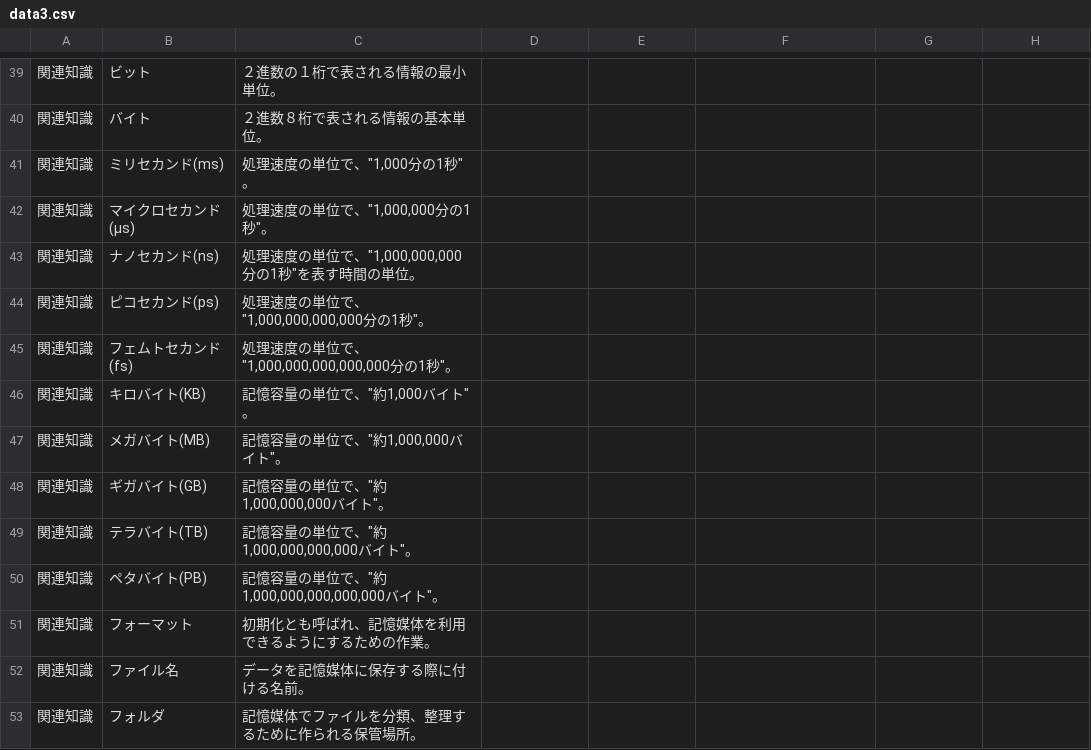
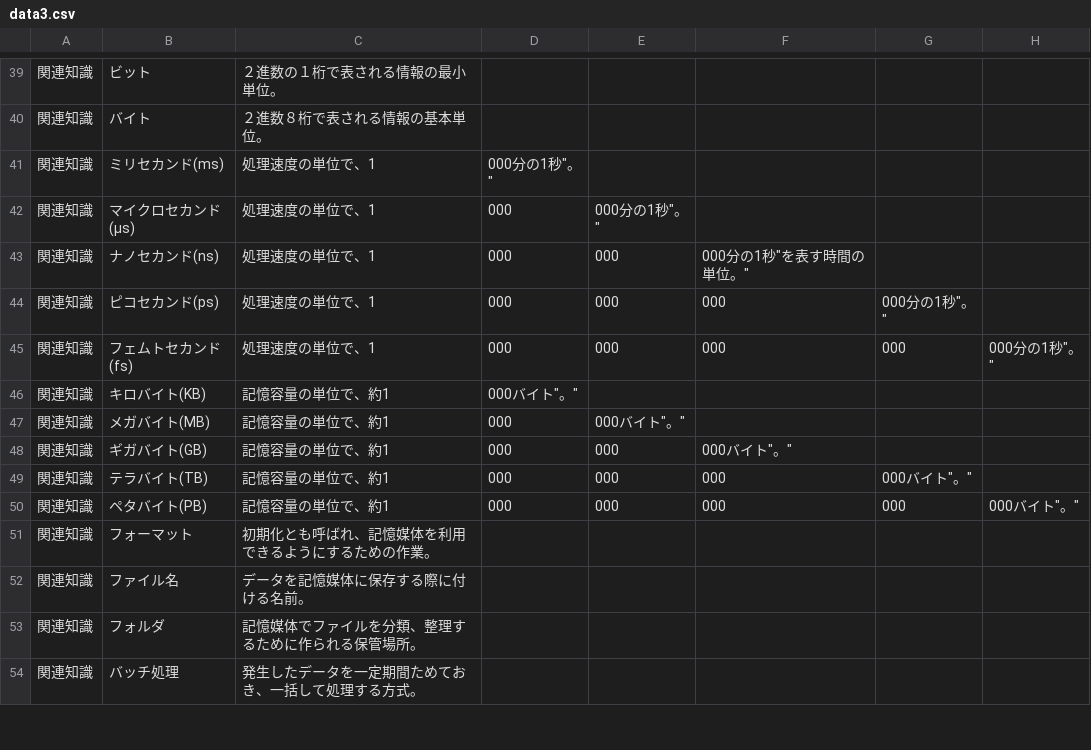
Before and after one commit to hamadaSensei1983/commerce-learning-portal, a CSV file: kentei/joho/data/data3.csv, drawn as a sheet; only a part is shown, gaps mark what is left out; the shorter side is filled out with more unchanged rows.

Commit message:
Add files via upload

```diff
--- a/kentei/joho/data/data3.csv
+++ b/kentei/joho/data/data3.csv
@@ -40,12 +40,12 @@
 関連知識,バイト,２進数８桁で表される情報の基本単位。
-関連知識,ミリセカンド(ms),"処理速度の単位で、""1,000分の1秒""。"
-関連知識,マイクロセカンド(μs),"処理速度の単位で、""1,000,000分の1秒""。"
-関連知識,ナノセカンド(ns),"処理速度の単位で、""1,000,000,000分の1秒""を表す時間の単位。"
-関連知識,ピコセカンド(ps),"処理速度の単位で、""1,000,000,000,000分の1秒""。"
-関連知識,フェムトセカンド(fs),"処理速度の単位で、""1,000,000,000,000,000分の1秒""。"
-関連知識,キロバイト(KB),"記憶容量の単位で、""約1,000バイト""。"
-関連知識,メガバイト(MB),"記憶容量の単位で、""約1,000,000バイト""。"
-関連知識,ギガバイト(GB),"記憶容量の単位で、""約1,000,000,000バイト""。"
-関連知識,テラバイト(TB),"記憶容量の単位で、""約1,000,000,000,000バイト""。"
-関連知識,ペタバイト(PB),"記憶容量の単位で、""約1,000,000,000,000,000バイト""。"
+関連知識,ミリセカンド(ms),"処理速度の単位で、"1,000分の1秒"。"
+関連知識,マイクロセカンド(μs),"処理速度の単位で、"1,000,000分の1秒"。"
+関連知識,ナノセカンド(ns),"処理速度の単位で、"1,000,000,000分の1秒"を表す時間の単位。"
+関連知識,ピコセカンド(ps),"処理速度の単位で、"1,000,000,000,000分の1秒"。"
+関連知識,フェムトセカンド(fs),"処理速度の単位で、"1,000,000,000,000,000分の1秒"。"
+関連知識,キロバイト(KB),"記憶容量の単位で、"約1,000バイト"。"
+関連知識,メガバイト(MB),"記憶容量の単位で、"約1,000,000バイト"。"
+関連知識,ギガバイト(GB),"記憶容量の単位で、"約1,000,000,000バイト"。"
+関連知識,テラバイト(TB),"記憶容量の単位で、"約1,000,000,000,000バイト"。"
+関連知識,ペタバイト(PB),"記憶容量の単位で、"約1,000,000,000,000,000バイト"。"
 関連知識,フォーマット,初期化とも呼ばれ、記憶媒体を利用できるようにするための作業。
```
